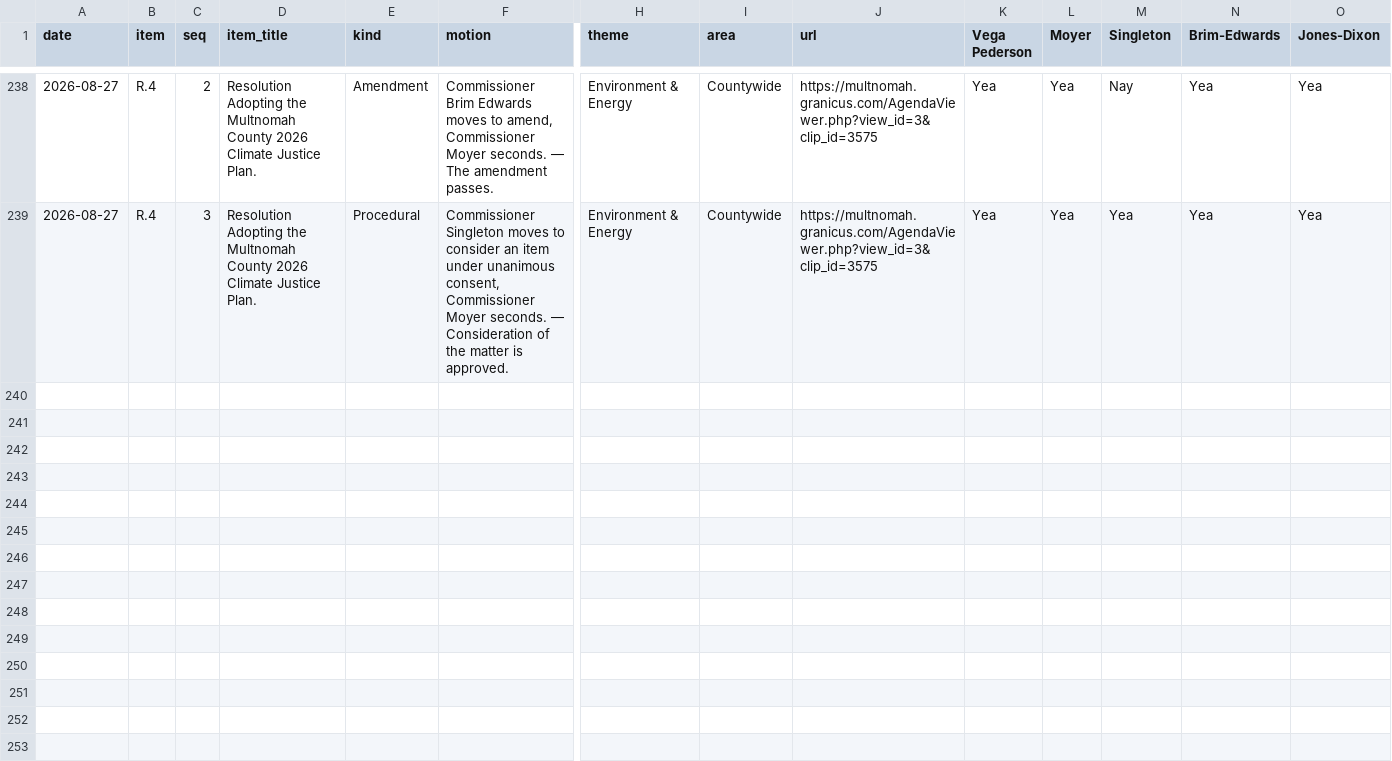
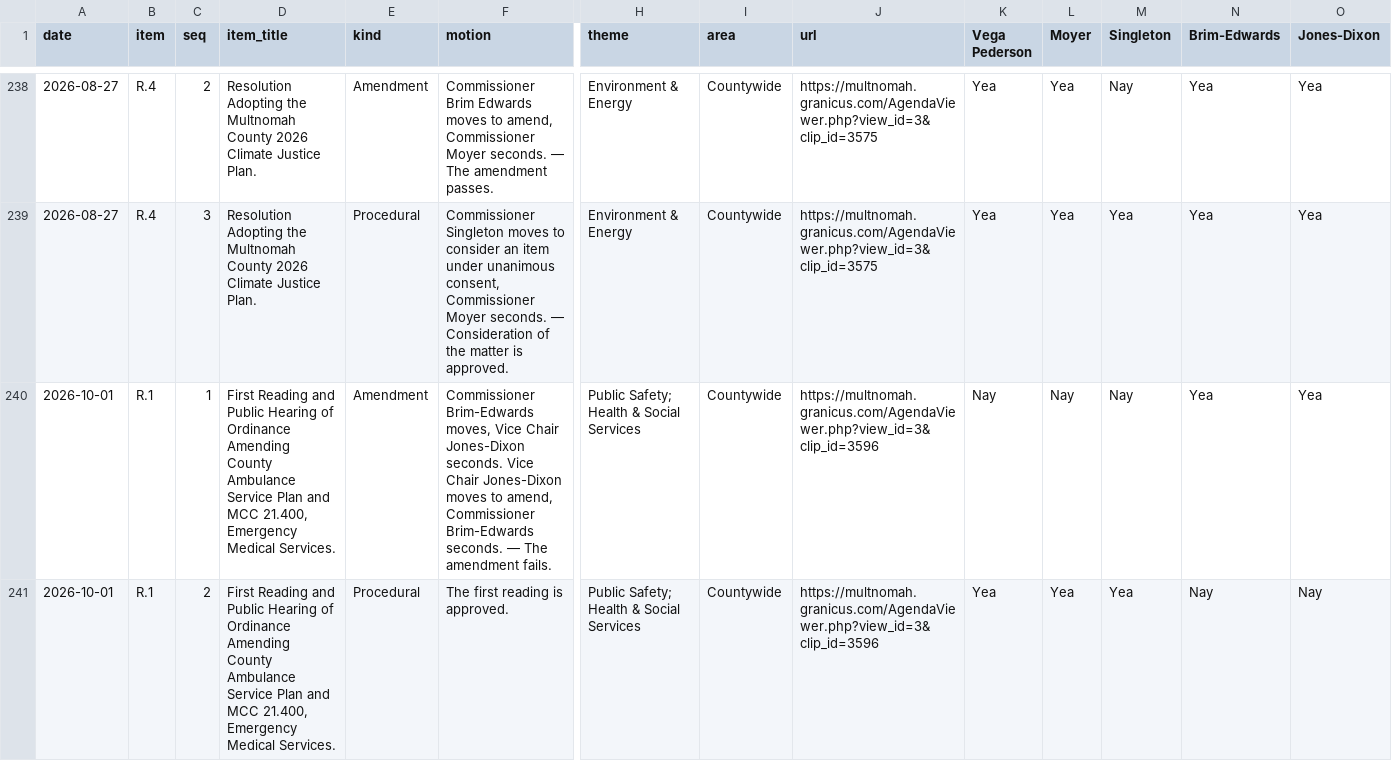
Before and after one commit to Portland-City-Council-Votes/multco-commissioner-votes, a CSV file: data/motions.csv, drawn as a sheet; only a part is shown, gaps mark what is left out; rows hold the shown columns only; the diff names each change by its address in the sheet, - before the commit and + after, or states it on an @@ line.

```diff
--- a/data/motions.csv
+++ b/data/motions.csv
+row 240: 2026-10-01 | R.1 | 1 | First Reading and Public Hearing of Ordinance Amending County Ambulance Service Plan and MCC 21.400, Emergency Medical Services. | Amendment | Commissioner Brim-Edwards moves, Vice Chair Jones-Dixon seconds. Vice Chair Jones-Dixon moves to amend, Commissioner Brim-Edwards seconds. — The amendment fails. | Public Safety; Health & Social Services | Countywide | https://multnomah.granicus.com/AgendaViewer.php?view_id=3&clip_id=3596 | Nay | Nay | Nay | Yea | Yea
+row 241: 2026-10-01 | R.1 | 2 | First Reading and Public Hearing of Ordinance Amending County Ambulance Service Plan and MCC 21.400, Emergency Medical Services. | Procedural | The first reading is approved. | Public Safety; Health & Social Services | Countywide | https://multnomah.granicus.com/AgendaViewer.php?view_id=3&clip_id=3596 | Yea | Yea | Yea | Nay | Nay
```
Also changed, not shown: data/meetings.csv, data/news.csv, 2 other files.
